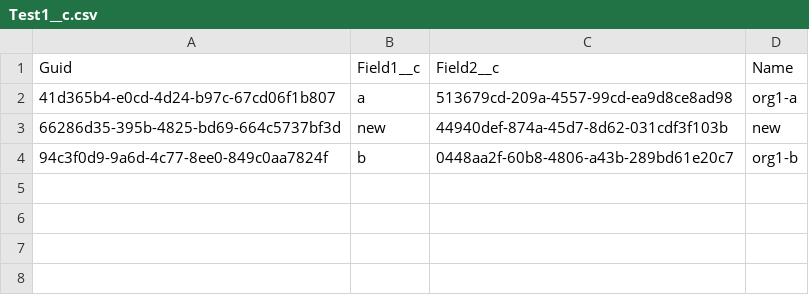
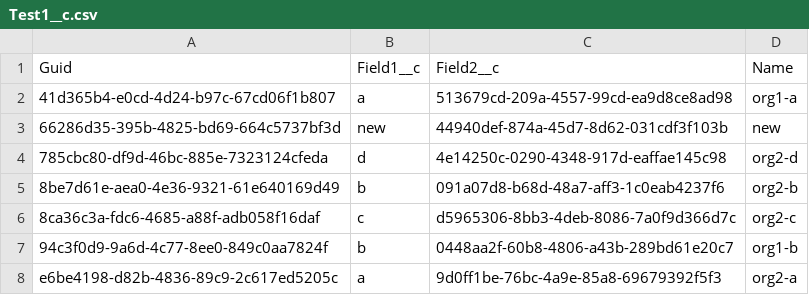
Before and after one commit to wclapier/release-test, a CSV file: Test1__c.csv, drawn as a sheet.

```diff
--- a/Test1__c.csv
+++ b/Test1__c.csv
@@ -3,2 +3,6 @@
 66286d35-395b-4825-bd69-664c5737bf3d,new,44940def-874a-45d7-8d62-031cdf3f103b,new
+785cbc80-df9d-46bc-885e-7323124cfeda,d,4e14250c-0290-4348-917d-eaffae145c98,org2-d
+8be7d61e-aea0-4e36-9321-61e640169d49,b,091a07d8-b68d-48a7-aff3-1c0eab4237f6,org2-b
+8ca36c3a-fdc6-4685-a88f-adb058f16daf,c,d5965306-8bb3-4deb-8086-7a0f9d366d7c,org2-c
 94c3f0d9-9a6d-4c77-8ee0-849c0aa7824f,b,0448aa2f-60b8-4806-a43b-289bd61e20c7,org1-b
+e6be4198-d82b-4836-89c9-2c617ed5205c,a,9d0ff1be-76bc-4a9e-85a8-69679392f5f3,org2-a
```
Also changed, not shown: Test2__c.csv, Test4__c.csv, 1 other file.
